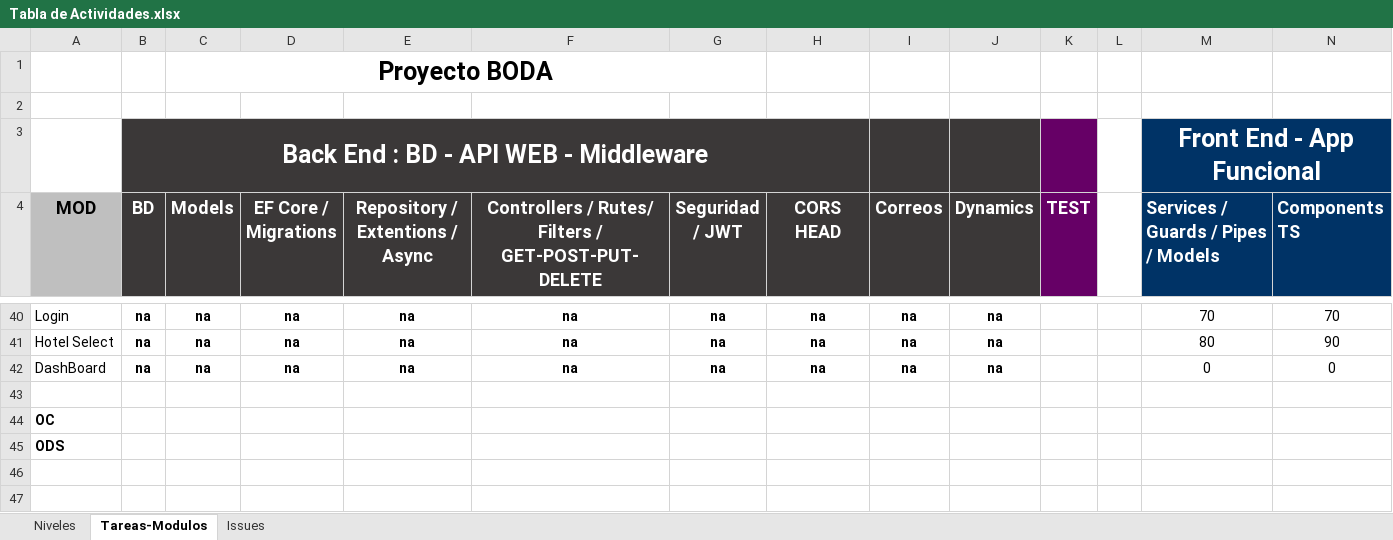
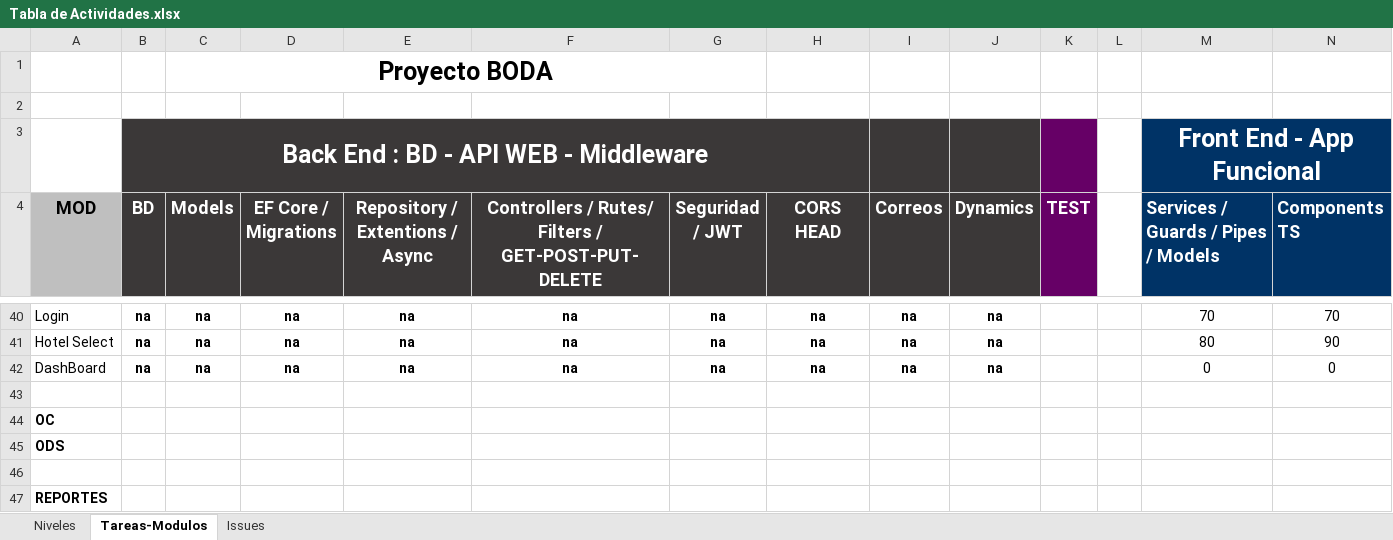
Before and after one commit to gauss13/Bodas, an Excel workbook: ScriptSQL/Tabla de Actividades.xlsx, sheet Tareas-Modulos, drawn as a sheet; only a part is shown, gaps mark what is left out; values as stored, in another font and other column widths than the file's, no borders; conditional formats not drawn; rows hold the shown columns only; the diff names each change by its address in the sheet, - before the commit and + after, or states it on an @@ line.

```diff
--- a/ScriptSQL/Tabla de Actividades.xlsx (sheet Tareas-Modulos)
+++ b/ScriptSQL/Tabla de Actividades.xlsx (sheet Tareas-Modulos)
+row 46: (empty)
+row 47: REPORTES
```
Also changed, not shown: 12 other files.
